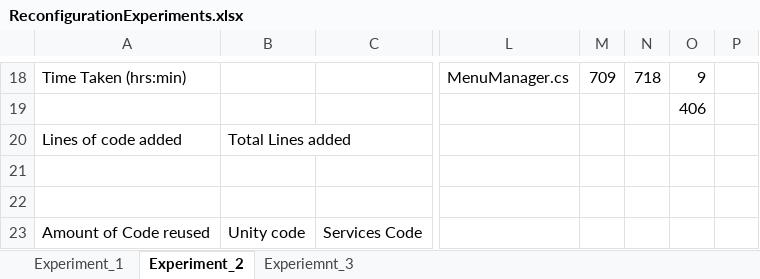
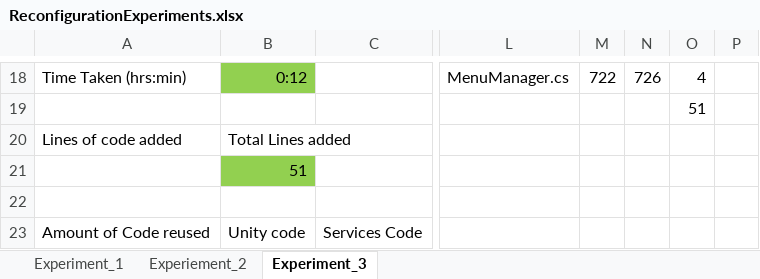
Before and after one commit to GabeDS9/Masters-Case-Study, an Excel workbook: Reconfig-Experiments/Results/ReconfigurationExperiments.xlsx, sheet Experiment_3, drawn as a sheet; only a part is shown, gaps mark what is left out; values as stored, in another font and other column widths than the file's, no borders; the diff covers the shown part only; the diff names each change by its address in the sheet, - before the commit and + after, or states it on an @@ line.

```diff
--- a/Reconfig-Experiments/Results/ReconfigurationExperiments.xlsx (sheet Experiment_3)
+++ b/Reconfig-Experiments/Results/ReconfigurationExperiments.xlsx (sheet Experiment_3)
-sheet tab: Experiment_2
+sheet tab: Experiment_3
-sheet tab: Experiemnt_3
+sheet tab: Experiement_2
@@ sheet tab order changed: Experiment_1 | Experiement_2 | Experiment_3 @@
-B18: (empty)
+B18: 0:12
-B18 fill: none
+B18 fill: #92D050
-M18: 709
+M18: 722
-N18: 718
+N18: 726
-O18: 9
+O18: 4
-O19: 406
+O19: 51
-B21: (empty)
+B21: 51
-B21 fill: none
+B21 fill: #92D050
```
Also changed, not shown: 7 added rows, 7 removed rows, 18 edited cells and cell formats elsewhere in this sheet, sheet Experiement_2, 50 other files.
